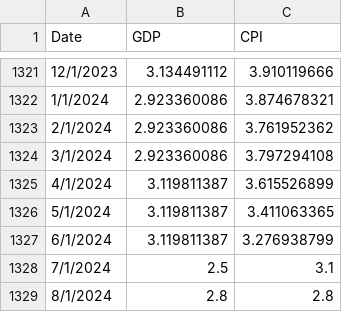
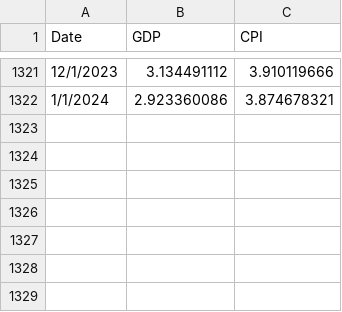
Before and after one commit to albe65/myRep, a CSV file: csv_vari/gdp+cpi.csv, drawn as a sheet; only a part is shown, gaps mark what is left out.

Commit message:
Update gdp+cpi.csv

```diff
--- a/csv_vari/gdp+cpi.csv
+++ b/csv_vari/gdp+cpi.csv
@@ -1322,8 +1322 @@ Date,GDP,CPI
 1/1/2024,2.923360086,3.874678321
-2/1/2024,2.923360086,3.761952362
-3/1/2024,2.923360086,3.797294108
-4/1/2024,3.119811387,3.615526899
-5/1/2024,3.119811387,3.411063365
-6/1/2024,3.119811387,3.276938799
-7/1/2024,2.5,3.1
-8/1/2024,2.8,2.8
```
